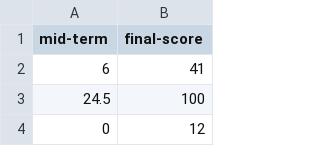
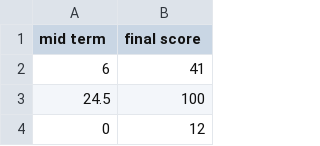
Before and after one commit to mgcho/Lecture-2022-Grad, a CSV file: data/score.csv, drawn as a sheet; only a part is shown.

Commit message:
Update score.csv

```diff
--- a/data/score.csv
+++ b/data/score.csv
@@ -1,2 +1,2 @@
-mid-term, final-score
+mid term, final score
 6,41
```
